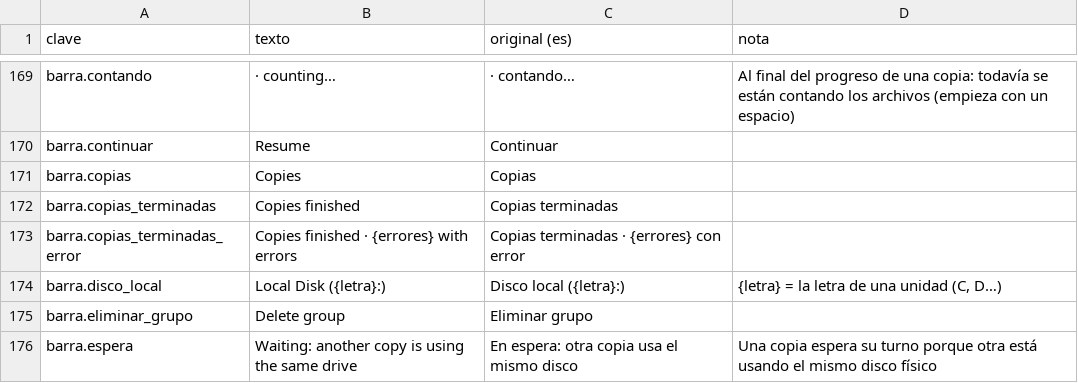
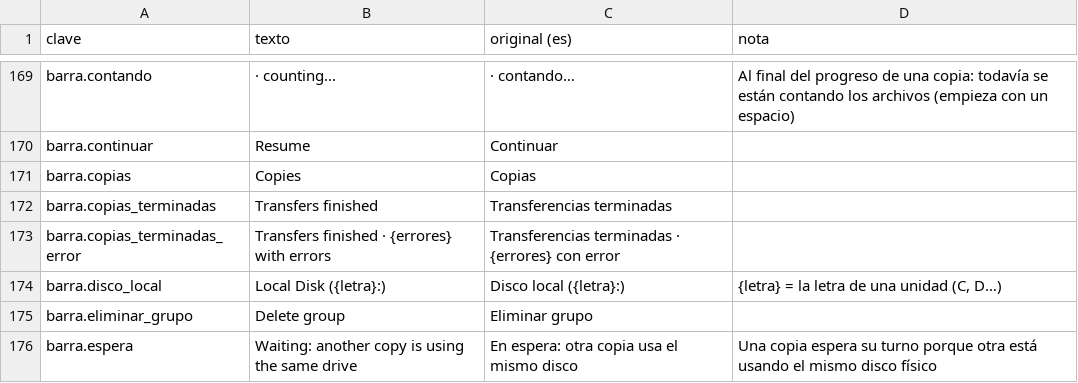
Before and after one commit to ElRobaMichis/rayo, a CSV file: idiomas/en.csv, drawn as a sheet; only a part is shown, gaps mark what is left out.

```diff
--- a/idiomas/en.csv
+++ b/idiomas/en.csv
@@ -171,4 +171,4 @@ barra.continuar,Resume,Continuar,
 barra.copias,Copies,Copias,
-barra.copias_terminadas,Copies finished,Copias terminadas,
-barra.copias_terminadas_error,Copies finished · {errores} with errors,Copias terminadas · {errores} con error,
+barra.copias_terminadas,Transfers finished,Transferencias terminadas,
+barra.copias_terminadas_error,Transfers finished · {errores} with errors,Transferencias terminadas · {errores} con error,
 barra.disco_local,Local Disk ({letra}:),Disco local ({letra}:),"{letra} = la letra de una unidad (C, D…)"
```
Also changed, not shown: idiomas/es.csv, 2 other files.
